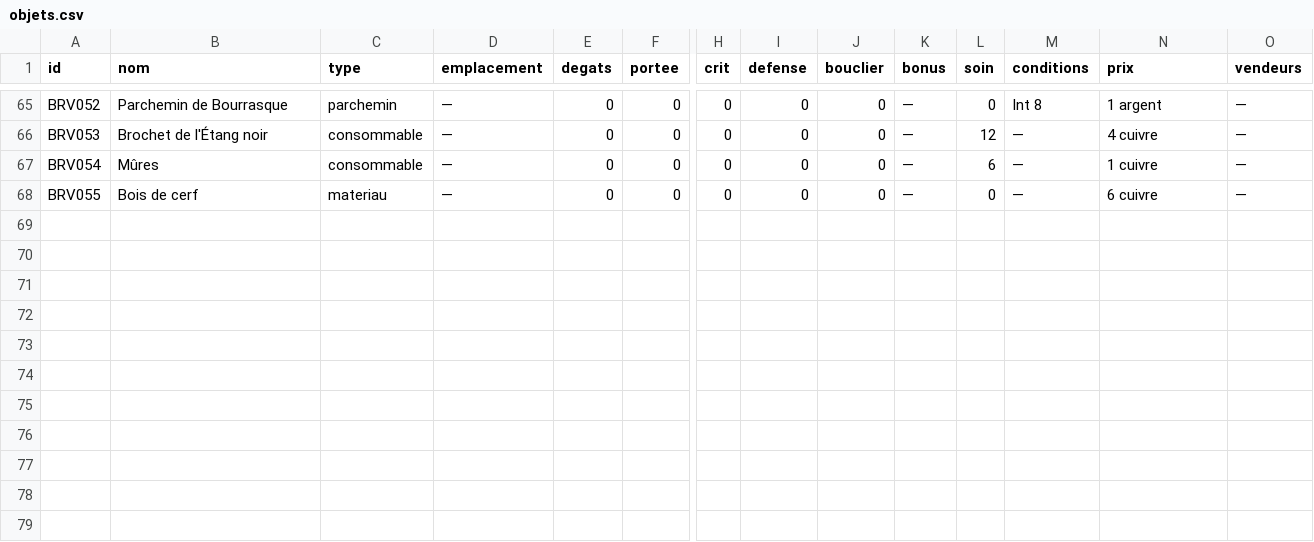
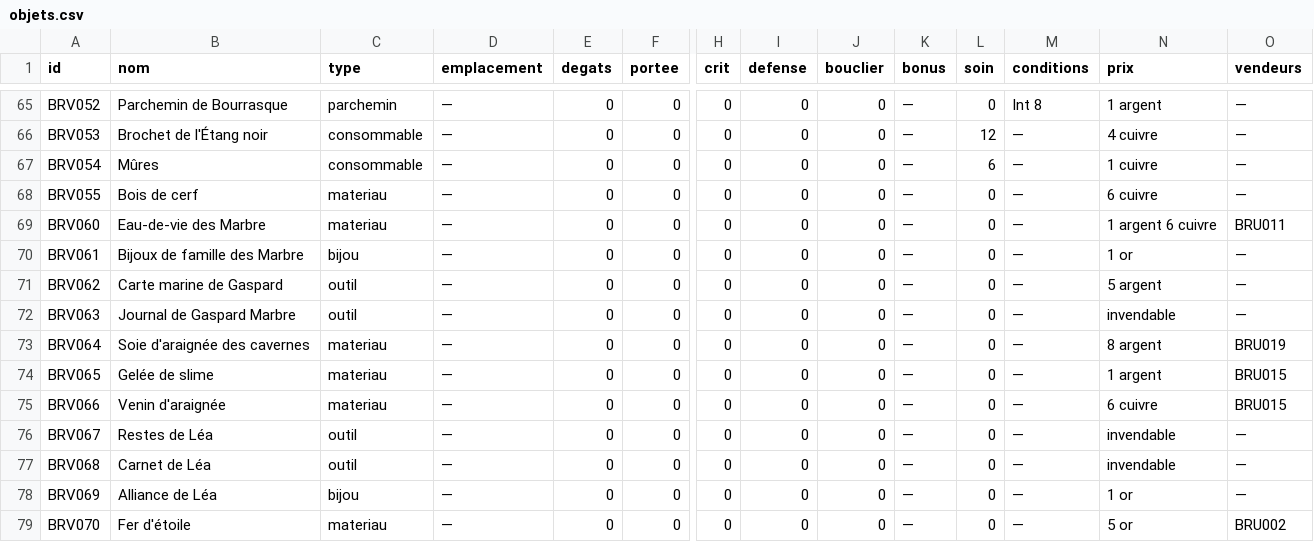
Before and after one commit to triphopsama/test, a CSV file: brumeval/data/objets.csv, drawn as a sheet; only a part is shown, gaps mark what is left out; rows hold the shown columns only; the diff names each change by its address in the sheet, - before the commit and + after, or states it on an @@ line.

```diff
--- a/brumeval/data/objets.csv
+++ b/brumeval/data/objets.csv
+row 69: BRV060 | Eau-de-vie des Marbre | materiau | — | 0 | 0 | 0 | 0 | 0 | — | 0 | — | 1 argent 6 cuivre | BRU011
+row 70: BRV061 | Bijoux de famille des Marbre | bijou | — | 0 | 0 | 0 | 0 | 0 | — | 0 | — | 1 or | —
+row 71: BRV062 | Carte marine de Gaspard | outil | — | 0 | 0 | 0 | 0 | 0 | — | 0 | — | 5 argent | —
+row 72: BRV063 | Journal de Gaspard Marbre | outil | — | 0 | 0 | 0 | 0 | 0 | — | 0 | — | invendable | —
+row 73: BRV064 | Soie d'araignée des cavernes | materiau | — | 0 | 0 | 0 | 0 | 0 | — | 0 | — | 8 argent | BRU019
+row 74: BRV065 | Gelée de slime | materiau | — | 0 | 0 | 0 | 0 | 0 | — | 0 | — | 1 argent | BRU015
+row 75: BRV066 | Venin d'araignée | materiau | — | 0 | 0 | 0 | 0 | 0 | — | 0 | — | 6 cuivre | BRU015
+row 76: BRV067 | Restes de Léa | outil | — | 0 | 0 | 0 | 0 | 0 | — | 0 | — | invendable | —
+row 77: BRV068 | Carnet de Léa | outil | — | 0 | 0 | 0 | 0 | 0 | — | 0 | — | invendable | —
+row 78: BRV069 | Alliance de Léa | bijou | — | 0 | 0 | 0 | 0 | 0 | — | 0 | — | 1 or | —
+row 79: BRV070 | Fer d'étoile | materiau | — | 0 | 0 | 0 | 0 | 0 | — | 0 | — | 5 or | BRU002
```
Also changed, not shown: brumeval/data/actions.csv, 15 other files.
